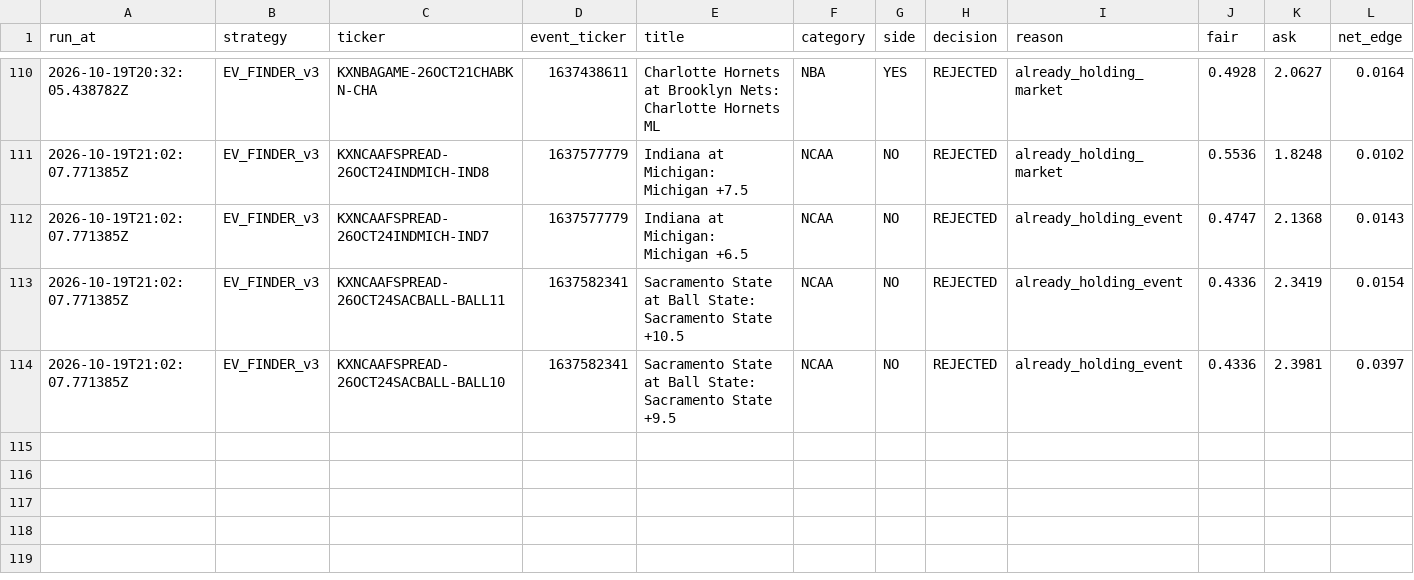
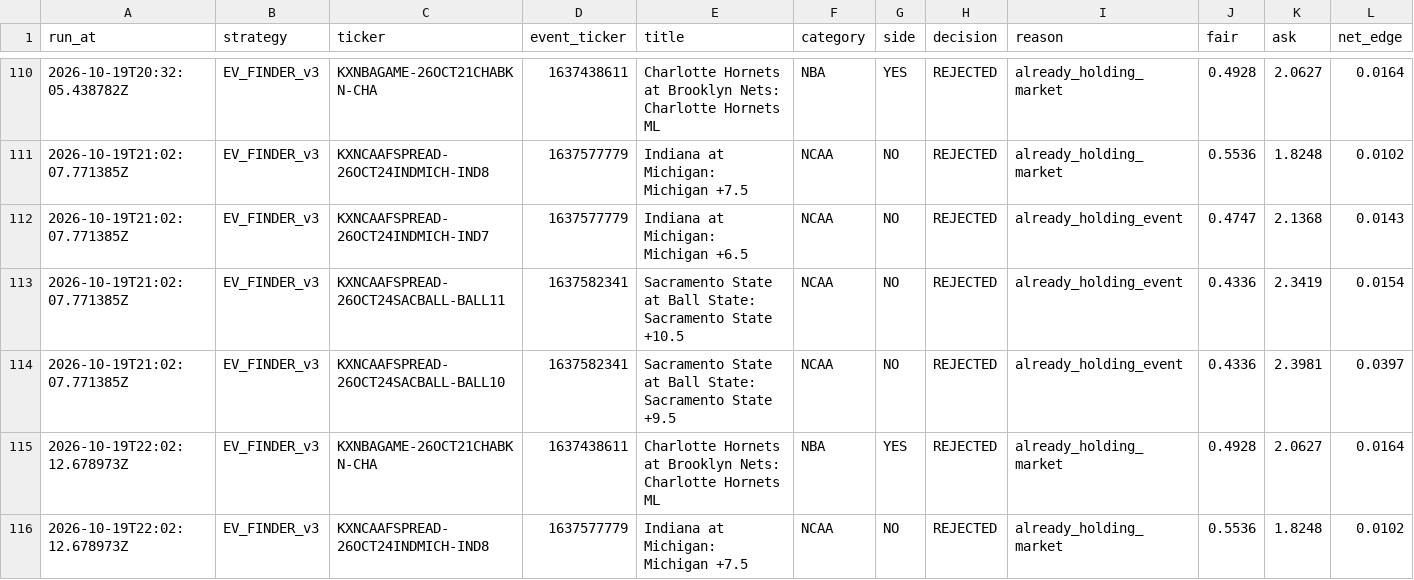
Before and after one commit to colebeasley10-glitch/pm-edge, a CSV file: research_lab/data/EV_FINDER_v3/candidates.csv, drawn as a sheet; only a part is shown, gaps mark what is left out; rows hold the shown columns only; the diff covers the shown part only; the diff names each change by its address in the sheet, - before the commit and + after, or states it on an @@ line.

```diff
--- a/research_lab/data/EV_FINDER_v3/candidates.csv
+++ b/research_lab/data/EV_FINDER_v3/candidates.csv
+row 115: 2026-10-19T22:02:12.678973Z | EV_FINDER_v3 | KXNBAGAME-26OCT21CHABKN-CHA | 1637438611 | Charlotte Hornets at Brooklyn Nets: Charlotte Hornets ML | NBA | YES | REJECTED | already_holding_market | 0.4928 | 2.0627 | 0.0164
+row 116: 2026-10-19T22:02:12.678973Z | EV_FINDER_v3 | KXNCAAFSPREAD-26OCT24INDMICH-IND8 | 1637577779 | Indiana at Michigan: Michigan +7.5 | NCAA | NO | REJECTED | already_holding_market | 0.5536 | 1.8248 | 0.0102
```
Also changed, not shown: 1 added row elsewhere in this file, research_lab/data/EV_FINDER_v2/candidates.csv, research_lab/data/EV_FINDER_v2/positions.csv, 15 other files.
